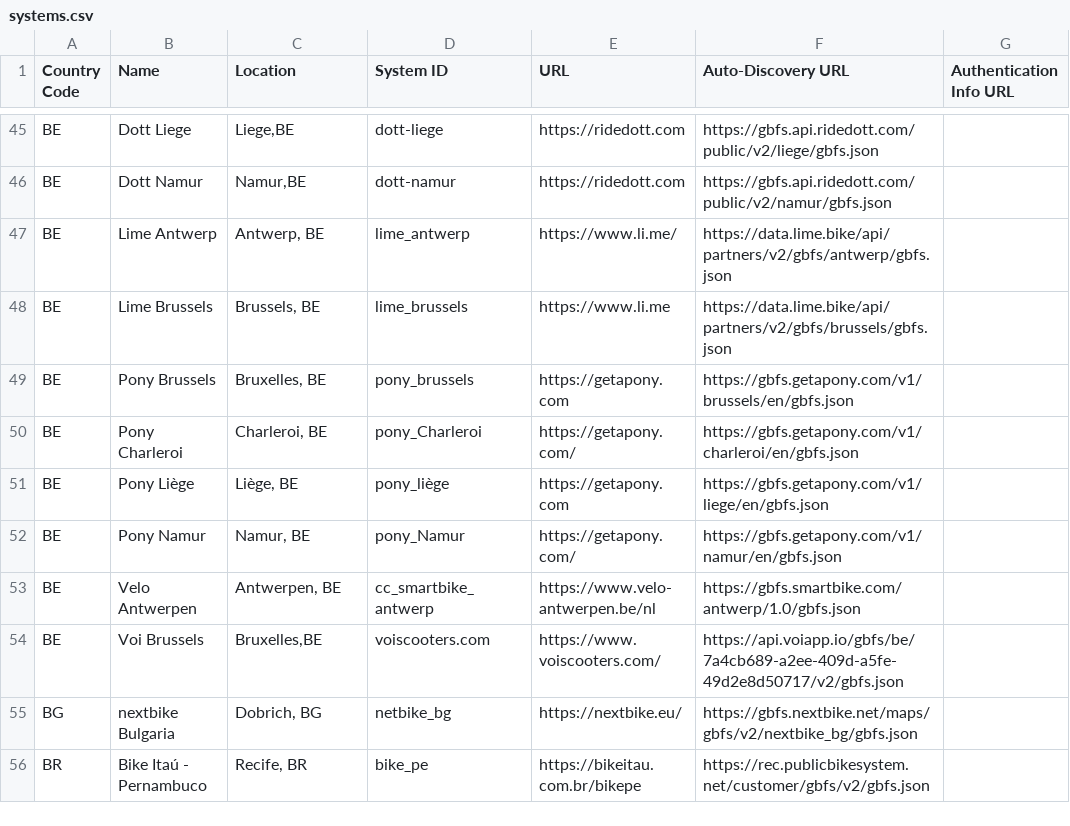
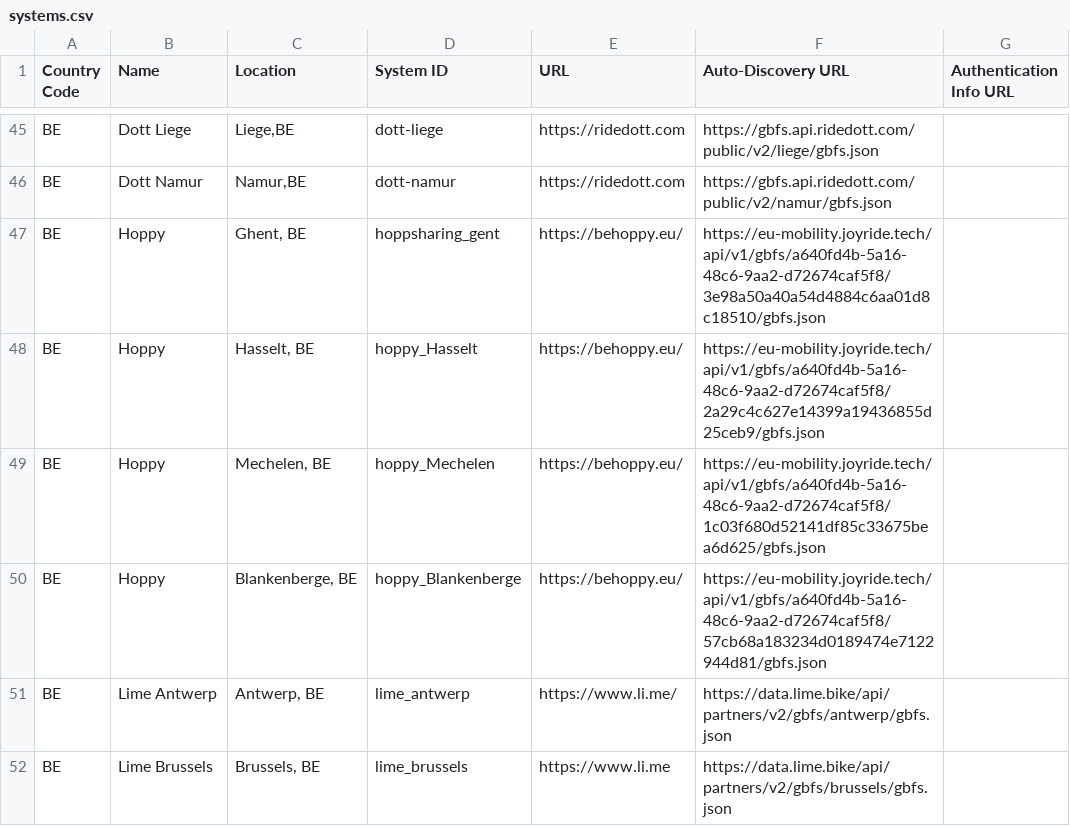
Before and after one commit to MobilityData/gbfs, a CSV file: systems.csv, drawn as a sheet; only a part is shown, gaps mark what is left out; the shorter side is filled out with more unchanged rows; the diff names each change by its address in the sheet, - before the commit and + after, or states it on an @@ line.

Commit message:
Adds 4 Hoppy feeds in BE to systems.csv

```diff
--- a/systems.csv
+++ b/systems.csv
+row 47: BE | Hoppy | Ghent, BE | hoppsharing_gent | https://behoppy.eu/ | https://eu-mobility.joyride.tech/api/v1/gbfs/a640fd4b-5a16-48c6-9aa2-d72674caf5f8/3e98a50a40a54d4884c6aa01d8c18510/gbfs.json
+row 48: BE | Hoppy | Hasselt, BE | hoppy_Hasselt | https://behoppy.eu/ | https://eu-mobility.joyride.tech/api/v1/gbfs/a640fd4b-5a16-48c6-9aa2-d72674caf5f8/2a29c4c627e14399a19436855d25ceb9/gbfs.json
+row 49: BE | Hoppy | Mechelen, BE | hoppy_Mechelen | https://behoppy.eu/ | https://eu-mobility.joyride.tech/api/v1/gbfs/a640fd4b-5a16-48c6-9aa2-d72674caf5f8/1c03f680d52141df85c33675bea6d625/gbfs.json
+row 50: BE | Hoppy | Blankenberge, BE | hoppy_Blankenberge | https://behoppy.eu/ | https://eu-mobility.joyride.tech/api/v1/gbfs/a640fd4b-5a16-48c6-9aa2-d72674caf5f8/57cb68a183234d0189474e7122944d81/gbfs.json
```
